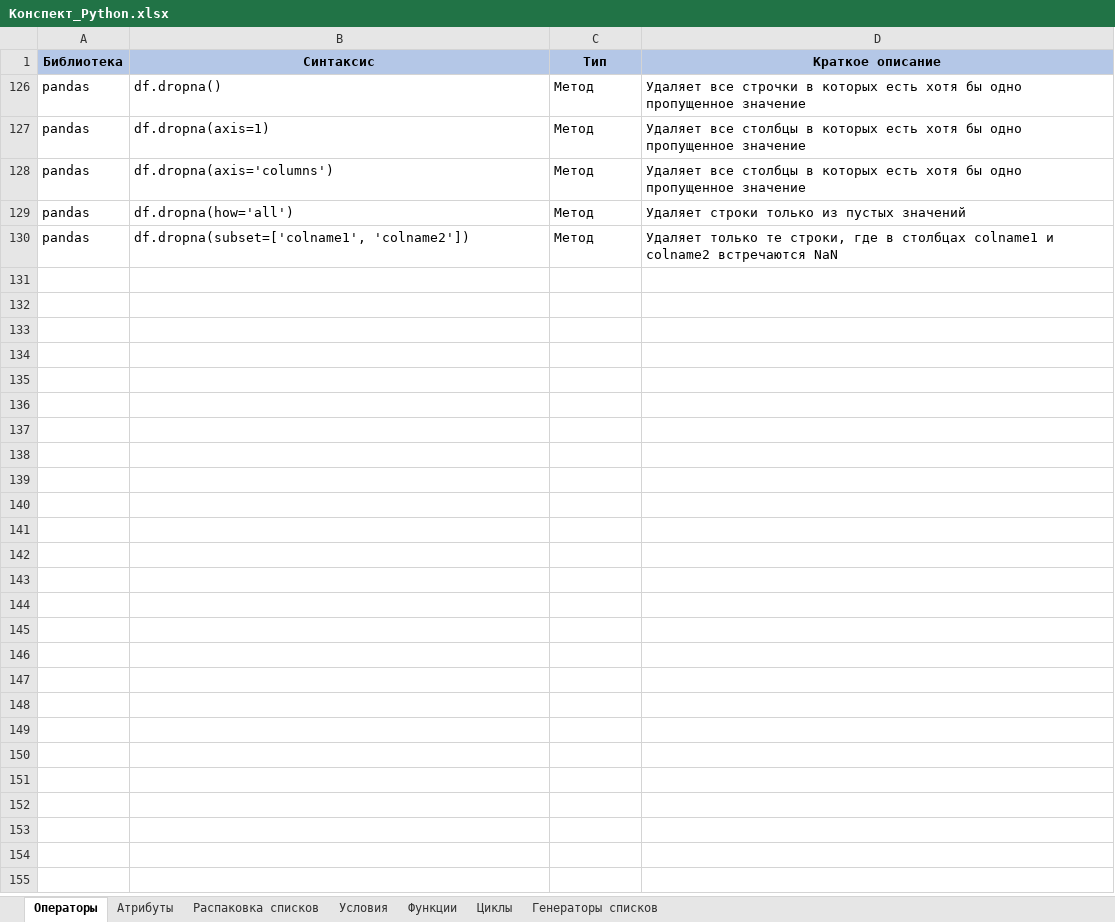
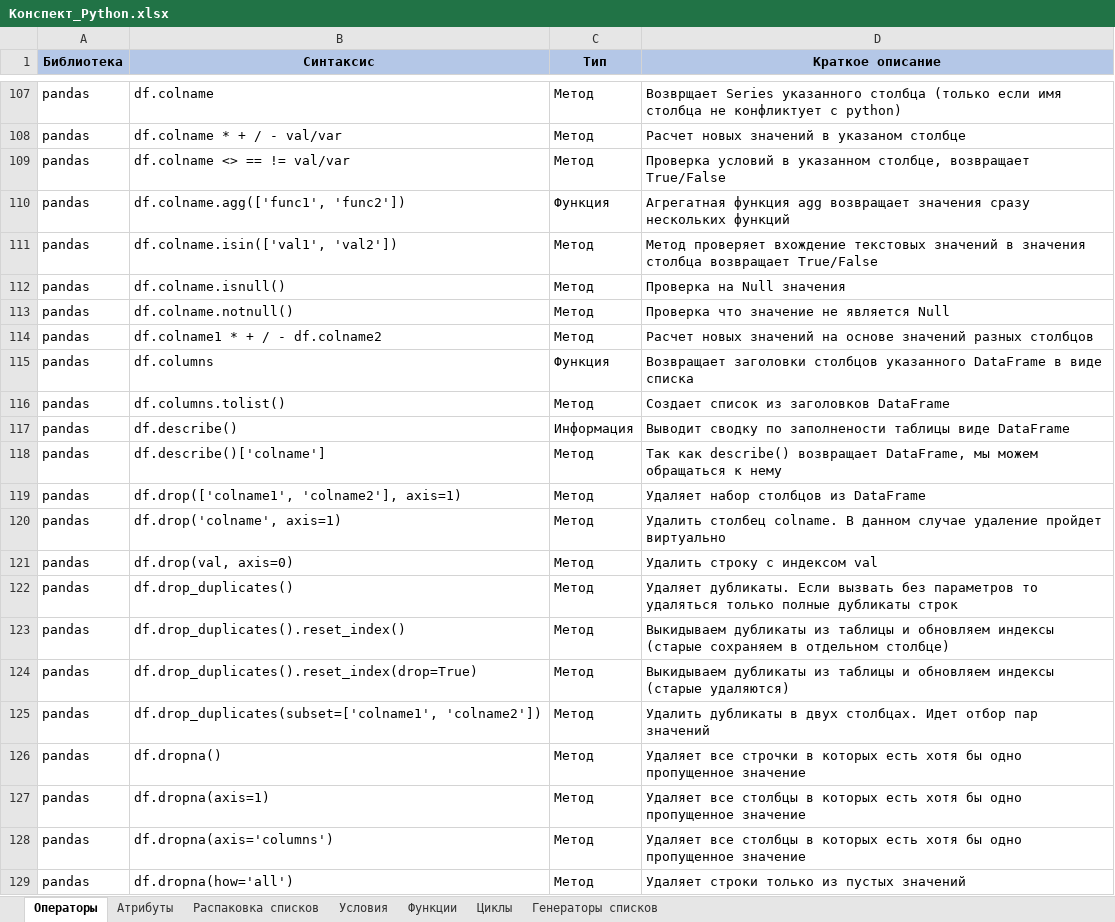
Before and after one commit to mustdayker/my_code, an Excel workbook: Конспект_Python.xlsx, sheet Операторы, drawn as a sheet; only a part is shown, gaps mark what is left out; the shorter side is filled out with more unchanged rows; values as stored, in another font and other column widths than the file's, no borders; the diff covers the shown part only; the diff names each change by its address in the sheet, - before the commit and + after, or states it on an @@ line.

```diff
--- a/Конспект_Python.xlsx (sheet Операторы)
+++ b/Конспект_Python.xlsx (sheet Операторы)
@@ row 107 unhidden: pandas | df.colname | Метод | Возврщает Series указанного столбца (только если имя столбца не конфликтует с python) @@
@@ row 108 unhidden: pandas | df.colname * + / - val/var | Метод | Расчет новых значений в указаном столбце @@
@@ row 109 unhidden: pandas | df.colname <> == != val/var | Метод | Проверка условий в указанном столбце, возвращает True/False @@
@@ row 110 unhidden: pandas | df.colname.agg(['func1', 'func2']) | Функция | Агрегатная функция agg возвращает значения сразу нескольких функций @@
@@ row 111 unhidden: pandas | df.colname.isin(['val1', 'val2']) | Метод | Метод проверяет вхождение текстовых значений в значения столбца возвращает True/False @@
@@ row 112 unhidden: pandas | df.colname.isnull() | Метод | Проверка на Null значения @@
@@ row 113 unhidden: pandas | df.colname.notnull() | Метод | Проверка что значение не является Null @@
@@ row 114 unhidden: pandas | df.colname1 * + / - df.colname2 | Метод | Расчет новых значений на основе значений разных столбцов @@
@@ row 115 unhidden: pandas | df.columns | Функция | Возвращает заголовки столбцов указанного DataFrame в виде списка @@
@@ row 116 unhidden: pandas | df.columns.tolist() | Метод | Создает список из заголовков DataFrame @@
@@ row 117 unhidden: pandas | df.describe() | Информация | Выводит сводку по заполнености таблицы виде DataFrame @@
@@ row 118 unhidden: pandas | df.describe()['colname'] | Метод | Так как describe() возвращает DataFrame, мы можем обращаться к нему @@
@@ row 119 unhidden: pandas | df.drop(['colname1', 'colname2'], axis=1) | Метод | Удаляет набор столбцов из DataFrame @@
@@ row 120 unhidden: pandas | df.drop('colname', axis=1) | Метод | Удалить столбец colname. В данном случае удаление пройдет виртуально @@
@@ row 121 unhidden: pandas | df.drop(val, axis=0) | Метод | Удалить строку с индексом val @@
@@ row 122 unhidden: pandas | df.drop_duplicates() | Метод | Удаляет дубликаты. Если вызвать без параметров то удаляться только полные дубликаты строк @@
@@ row 123 unhidden: pandas | df.drop_duplicates().reset_index() | Метод | Выкидываем дубликаты из таблицы и обновляем индексы (старые сохраняем в отдельном столбце) @@
@@ row 124 unhidden: pandas | df.drop_duplicates().reset_index(drop=True) | Метод | Выкидываем дубликаты из таблицы и обновляем индексы (старые удаляются) @@
@@ row 125 unhidden: pandas | df.drop_duplicates(subset=['colname1', 'colname2']) | Метод | Удалить дубликаты в двух столбцах. Идет отбор пар значений @@
```
Also changed, not shown: 2 added rows and 365 hidden or unhidden rows elsewhere in this sheet, 1 other file.
